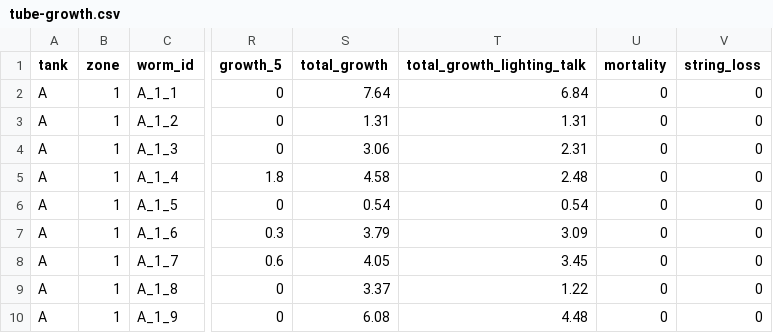
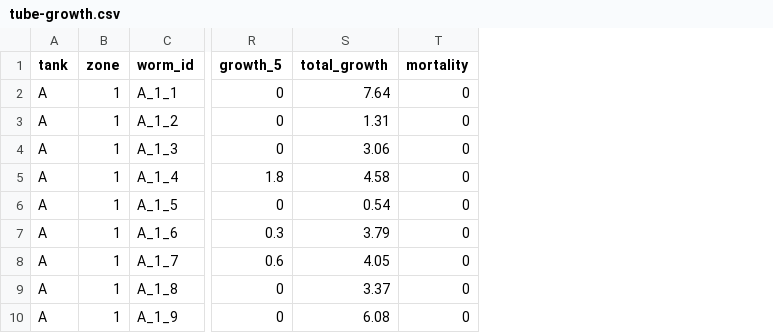
Before and after one commit to gabriellelanguedoc/BMSC_directedstudies_Evancouveri, a CSV file: Data/Raw Data/tube-growth.csv, drawn as a sheet; only a part is shown, gaps mark what is left out; the diff names each change by its address in the sheet, - before the commit and + after, or states it on an @@ line.

```diff
--- a/Data/Raw Data/tube-growth.csv
+++ b/Data/Raw Data/tube-growth.csv
-column T (total_growth_lighting_talk), rows 2-10: 6.84 | 1.31 | 2.31 | 2.48 | 0.54 | 3.09 | 3.45 | 1.22 | 4.48
-column V (string_loss), rows 2-10: all 0
```
Also changed, not shown: 16 other files.
